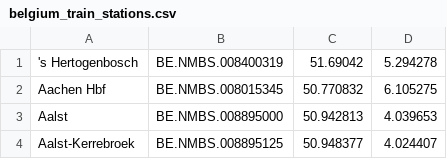
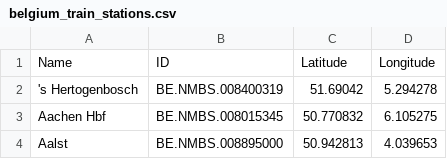
Before and after one commit to noname-nohost/lists, a CSV file: data/belgium_train_stations.csv, drawn as a sheet; only a part is shown; the shorter side is filled out with more unchanged rows; the diff names each change by its address in the sheet, - before the commit and + after, or states it on an @@ line.

```diff
--- a/data/belgium_train_stations.csv
+++ b/data/belgium_train_stations.csv
+row 1: Name | ID | Latitude | Longitude
```
Also changed, not shown: data/belgium_roads.csv, data/microsoft_excel_functions.csv.
